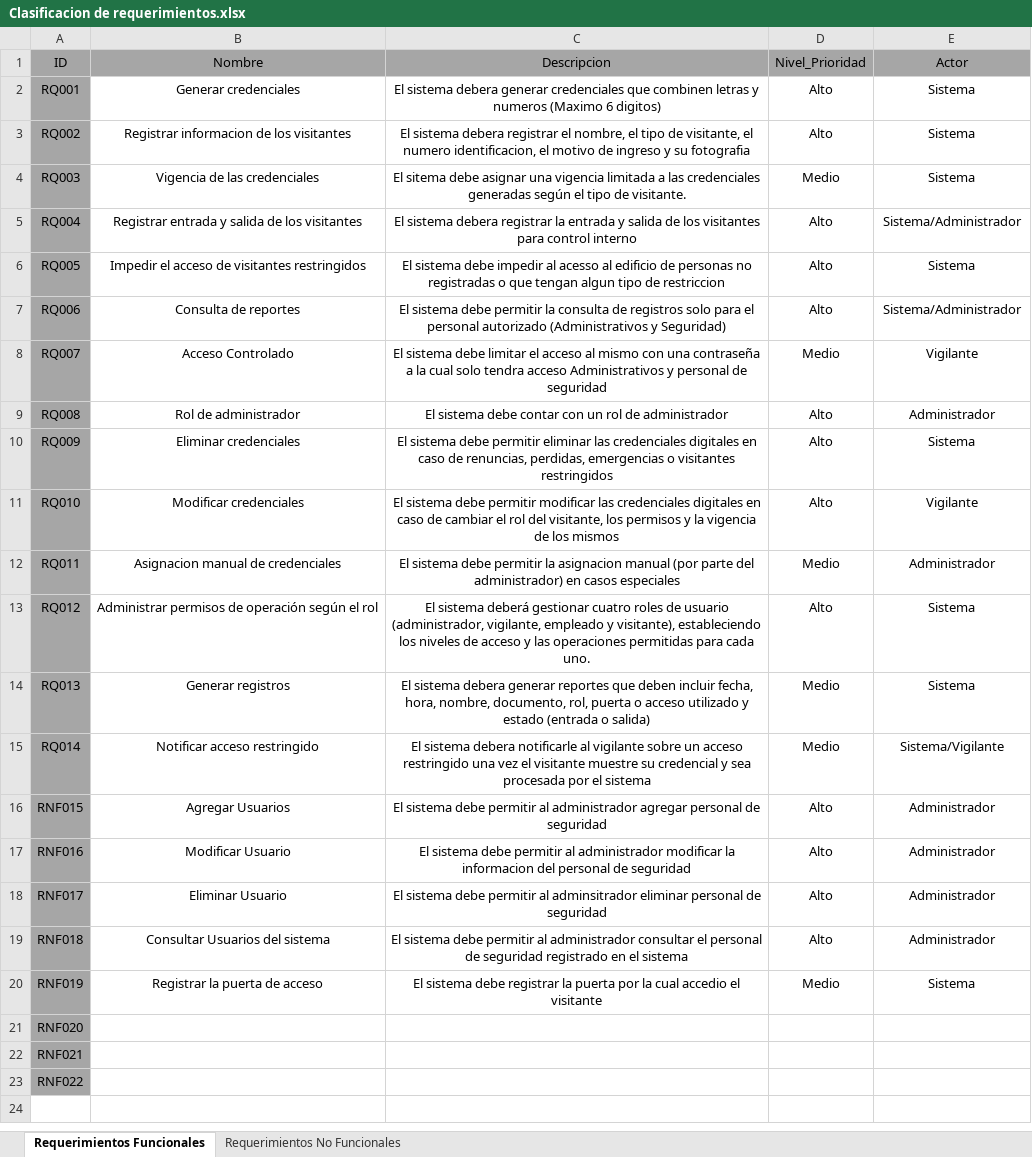
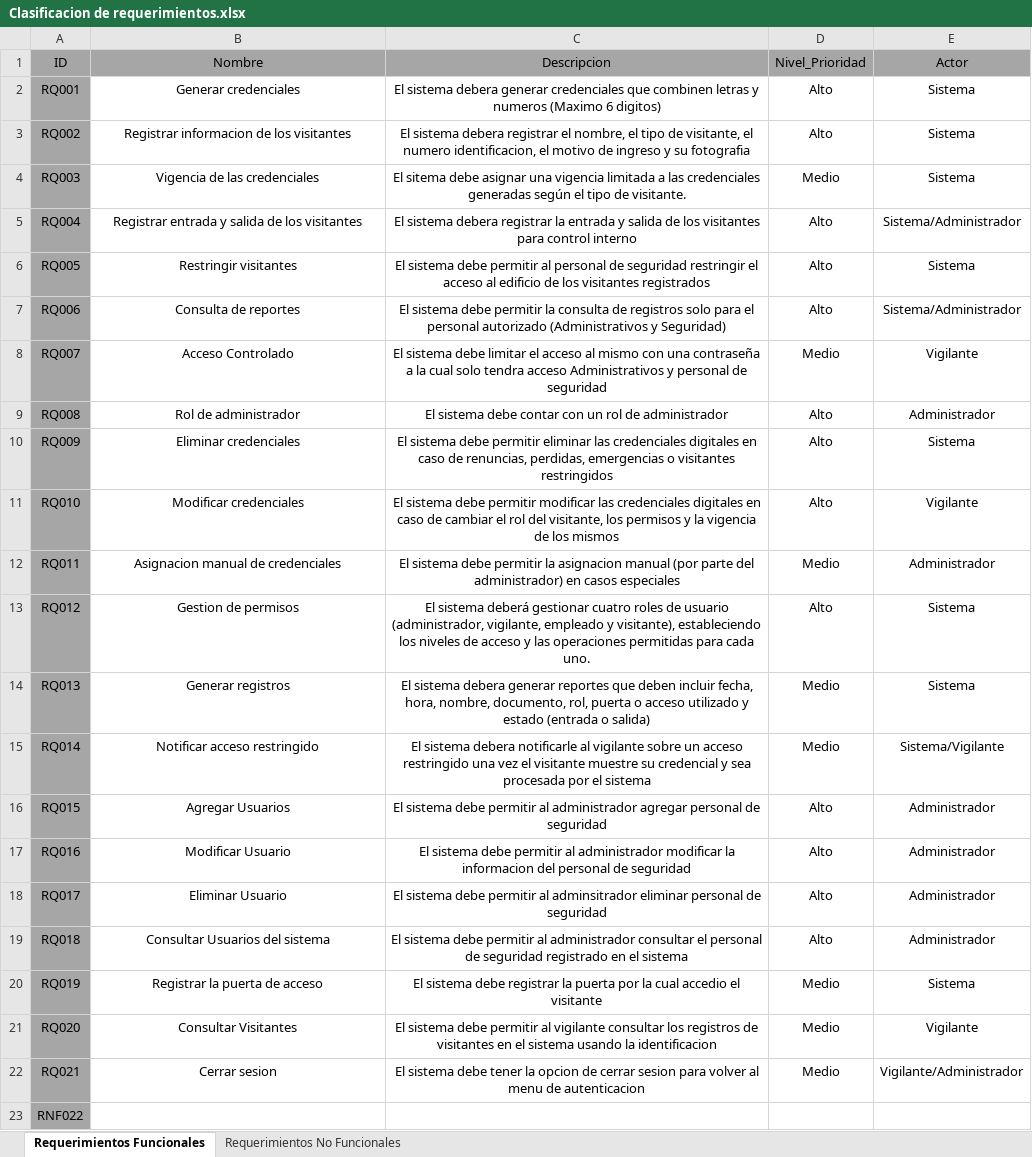
Before and after one commit to migueltovarb/ISWREQUERIMIENTOS202502-1Juan-Cuaran, an Excel workbook: Proyecto Final/Clasificacion de requerimientos.xlsx, sheet Requerimientos Funcionales, drawn as a sheet; values as stored, in another font and other column widths than the file's, no borders; removed rows and columns are numbered as before the commit, all else as after; the diff names each change by its address in the sheet, - before the commit and + after, or states it on an @@ line.

```diff
--- a/Proyecto Final/Clasificacion de requerimientos.xlsx (sheet Requerimientos Funcionales)
+++ b/Proyecto Final/Clasificacion de requerimientos.xlsx (sheet Requerimientos Funcionales)
-B6 (Nombre): Impedir el acceso de visitantes restringidos
+B6 (Nombre): Restringir visitantes
-C6 (Descripcion): …sistema debe impedir al acesso al edificio de personas no registradas o que tengan algun tipo de restriccion
+C6 (Descripcion): …sistema debe permitir al personal de seguridad restringir el acceso al edificio de los visitantes registrados
-B13 (Nombre): Administrar permisos de operación según el rol
+B13 (Nombre): Gestion de permisos
-A16 (ID): RNF015
+A16 (ID): RQ015
-A17 (ID): RNF016
+A17 (ID): RQ016
-A18 (ID): RNF017
+A18 (ID): RQ017
-A19 (ID): RNF018
+A19 (ID): RQ018
-A20 (ID): RNF019
+A20 (ID): RQ019
-row 21: RNF020
-row 22: RNF021
+row 21: RQ020 | Consultar Visitantes | El sistema debe permitir al vigilante consultar los registros de visitantes en el sistema usando la identificacion | Medio | Vigilante
+row 22: RQ021 | Cerrar sesion | El sistema debe tener la opcion de cerrar sesion para volver al menu de autenticacion | Medio | Vigilante/Administrador
```
Also changed, not shown: 24 other files.
